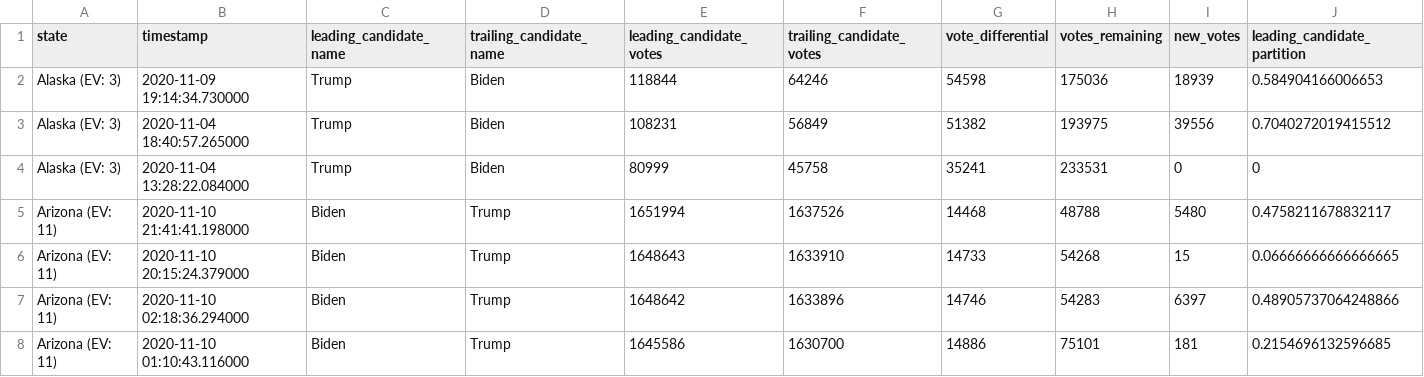
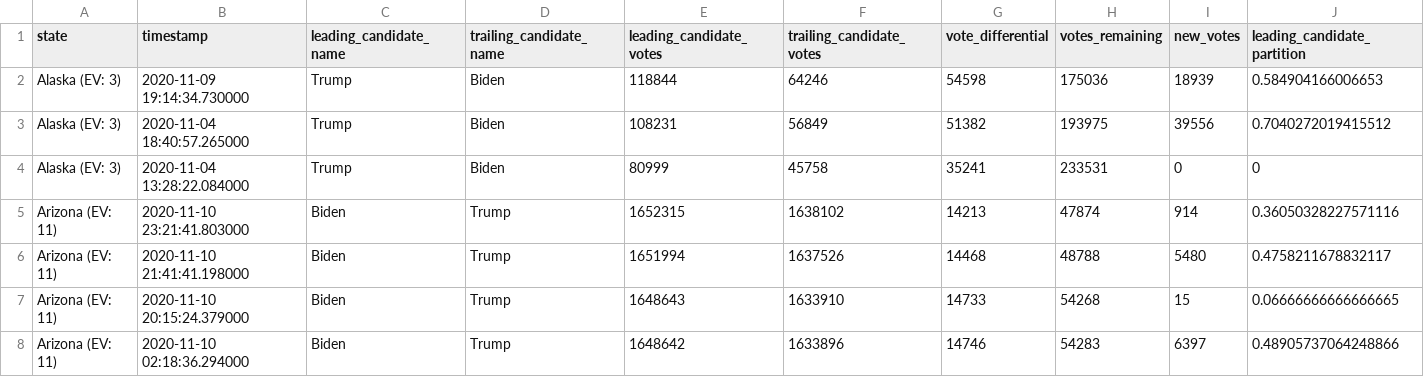
Before and after one commit to DanSimon/nyt-2020-election-scraper, a CSV file: battleground-state-changes.csv, drawn as a sheet; only a part is shown; the shorter side is filled out with more unchanged rows; rows hold the shown columns only; the diff names each change by its address in the sheet, - before the commit and + after, or states it on an @@ line.

```diff
--- a/battleground-state-changes.csv
+++ b/battleground-state-changes.csv
+row 5: Arizona (EV: 11) | 2020-11-10 23:21:41.803000 | Biden | Trump | 1652315 | 1638102 | 14213 | 47874 | 914 | 0.36050328227571116
```
Also changed, not shown: 4 other files.
